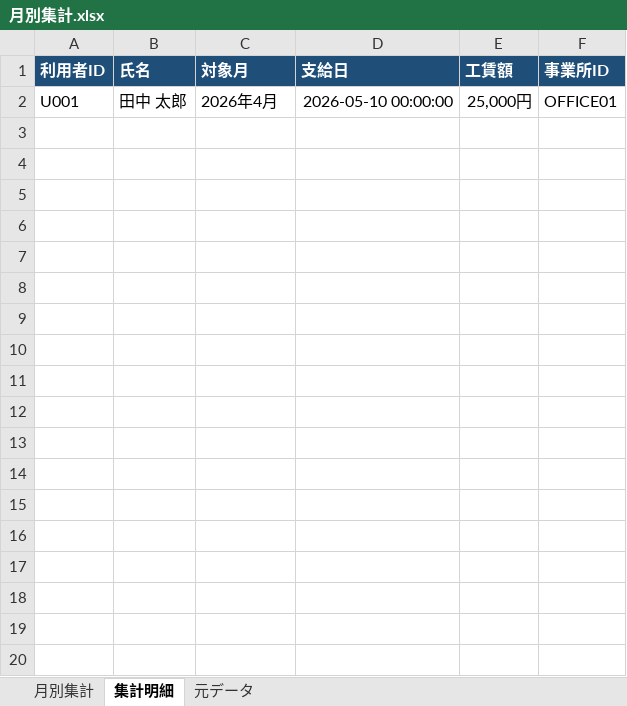
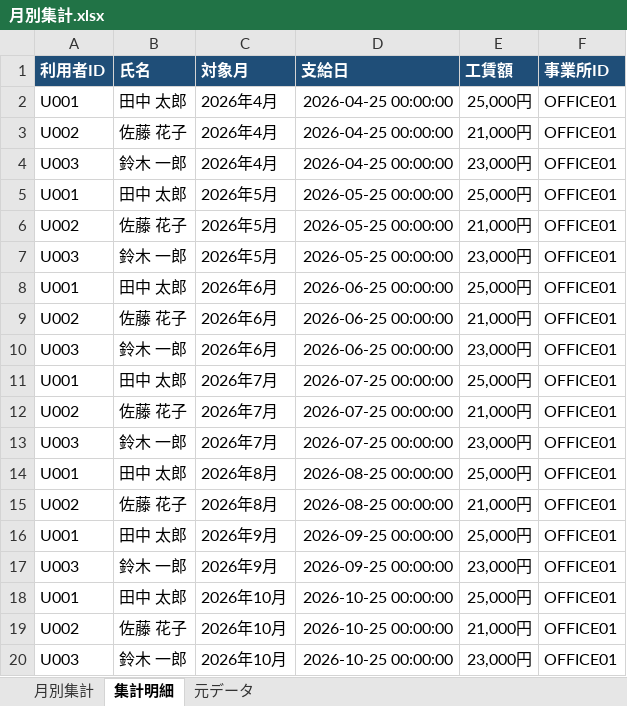
Before and after one commit to ki-hi-ro/welfare-wage-report-sample, an Excel workbook: output/月別集計.xlsx, sheet 集計明細, drawn as a sheet; only a part is shown; values as stored, in another font and other column widths than the file's, no borders; the diff covers the shown part only; the diff names each change by its address in the sheet, - before the commit and + after, or states it on an @@ line.

```diff
--- a/output/月別集計.xlsx (sheet 集計明細)
+++ b/output/月別集計.xlsx (sheet 集計明細)
-D2 (支給日): 2026-05-10 00:00:00
+D2 (支給日): 2026-04-25 00:00:00
+row 3: U002 | 佐藤 花子 | 2026年4月 | 2026-04-25 00:00:00 | 21,000円 | OFFICE01
+row 4: U003 | 鈴木 一郎 | 2026年4月 | 2026-04-25 00:00:00 | 23,000円 | OFFICE01
+row 5: U001 | 田中 太郎 | 2026年5月 | 2026-05-25 00:00:00 | 25,000円 | OFFICE01
+row 6: U002 | 佐藤 花子 | 2026年5月 | 2026-05-25 00:00:00 | 21,000円 | OFFICE01
+row 7: U003 | 鈴木 一郎 | 2026年5月 | 2026-05-25 00:00:00 | 23,000円 | OFFICE01
+row 8: U001 | 田中 太郎 | 2026年6月 | 2026-06-25 00:00:00 | 25,000円 | OFFICE01
+row 9: U002 | 佐藤 花子 | 2026年6月 | 2026-06-25 00:00:00 | 21,000円 | OFFICE01
+row 10: U003 | 鈴木 一郎 | 2026年6月 | 2026-06-25 00:00:00 | 23,000円 | OFFICE01
+row 11: U001 | 田中 太郎 | 2026年7月 | 2026-07-25 00:00:00 | 25,000円 | OFFICE01
+row 12: U002 | 佐藤 花子 | 2026年7月 | 2026-07-25 00:00:00 | 21,000円 | OFFICE01
+row 13: U003 | 鈴木 一郎 | 2026年7月 | 2026-07-25 00:00:00 | 23,000円 | OFFICE01
+row 14: U001 | 田中 太郎 | 2026年8月 | 2026-08-25 00:00:00 | 25,000円 | OFFICE01
+row 15: U002 | 佐藤 花子 | 2026年8月 | 2026-08-25 00:00:00 | 21,000円 | OFFICE01
+row 16: U001 | 田中 太郎 | 2026年9月 | 2026-09-25 00:00:00 | 25,000円 | OFFICE01
+row 17: U003 | 鈴木 一郎 | 2026年9月 | 2026-09-25 00:00:00 | 23,000円 | OFFICE01
+row 18: U001 | 田中 太郎 | 2026年10月 | 2026-10-25 00:00:00 | 25,000円 | OFFICE01
+row 19: U002 | 佐藤 花子 | 2026年10月 | 2026-10-25 00:00:00 | 21,000円 | OFFICE01
+row 20: U003 | 鈴木 一郎 | 2026年10月 | 2026-10-25 00:00:00 | 23,000円 | OFFICE01
```
Also changed, not shown: 15 added rows elsewhere in this sheet, sheet 元データ, sheet 月別集計, input/利用実績.xlsx, input/工賃実績.xlsx, 3 other files.
